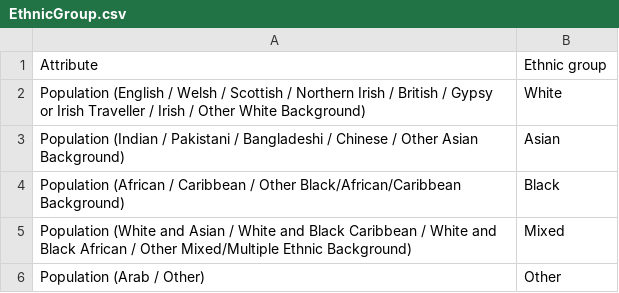
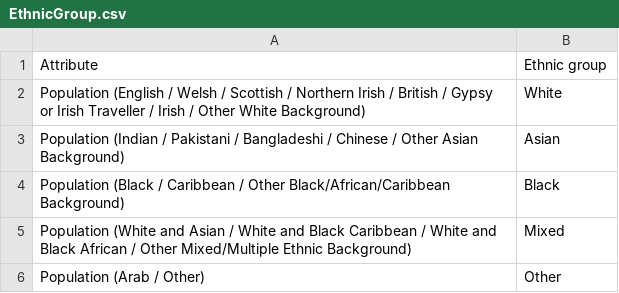
Before and after one commit to coventry-city-council/coventry-city-council.github.io, a CSV file: culture-dashboard/EthnicGroup.csv, drawn as a sheet.

Commit message:
Update EthnicGroup.csv

```diff
--- a/culture-dashboard/EthnicGroup.csv
+++ b/culture-dashboard/EthnicGroup.csv
@@ -3,3 +3,3 @@ Population (English / Welsh / Scottish / Northern Irish / British / Gypsy or Iri
 Population (Indian / Pakistani / Bangladeshi / Chinese / Other Asian Background),Asian
-Population (African / Caribbean / Other Black/African/Caribbean Background),Black
+Population (Black / Caribbean / Other Black/African/Caribbean Background),Black
 Population (White and Asian / White and Black Caribbean / White and Black African / Other Mixed/Multiple Ethnic Background),Mixed
```
